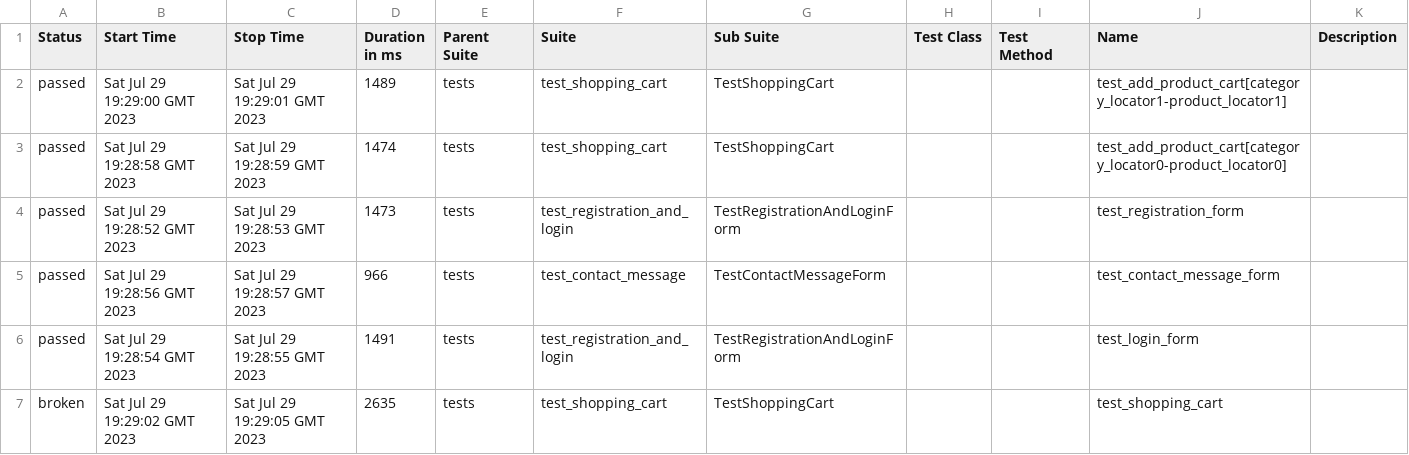
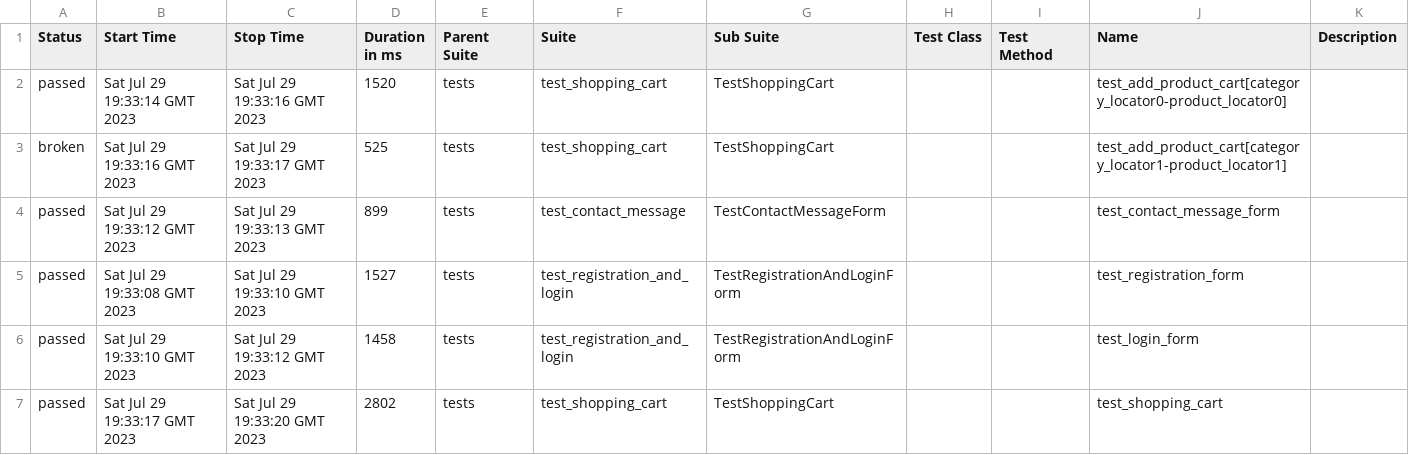
Before and after one commit to IlyaYaP/UI-test-automation, a CSV file: 24/data/suites.csv, drawn as a sheet.

```diff
--- a/24/data/suites.csv
+++ b/24/data/suites.csv
@@ -1,7 +1,7 @@
 "Status","Start Time","Stop Time","Duration in ms","Parent Suite","Suite","Sub Suite","Test Class","Test Method","Name","Description"
-"passed","Sat Jul 29 19:29:00 GMT 2023","Sat Jul 29 19:29:01 GMT 2023","1489","tests","test_shopping_cart","TestShoppingCart","","","test_add_product_cart[category_locator1-product_locator1]",""
-"passed","Sat Jul 29 19:28:58 GMT 2023","Sat Jul 29 19:28:59 GMT 2023","1474","tests","test_shopping_cart","TestShoppingCart","","","test_add_product_cart[category_locator0-product_locator0]",""
-"passed","Sat Jul 29 19:28:52 GMT 2023","Sat Jul 29 19:28:53 GMT 2023","1473","tests","test_registration_and_login","TestRegistrationAndLoginForm","","","test_registration_form",""
-"passed","Sat Jul 29 19:28:56 GMT 2023","Sat Jul 29 19:28:57 GMT 2023","966","tests","test_contact_message","TestContactMessageForm","","","test_contact_message_form",""
-"passed","Sat Jul 29 19:28:54 GMT 2023","Sat Jul 29 19:28:55 GMT 2023","1491","tests","test_registration_and_login","TestRegistrationAndLoginForm","","","test_login_form",""
-"broken","Sat Jul 29 19:29:02 GMT 2023","Sat Jul 29 19:29:05 GMT 2023","2635","tests","test_shopping_cart","TestShoppingCart","","","test_shopping_cart",""
+"passed","Sat Jul 29 19:33:14 GMT 2023","Sat Jul 29 19:33:16 GMT 2023","1520","tests","test_shopping_cart","TestShoppingCart","","","test_add_product_cart[category_locator0-product_locator0]",""
+"broken","Sat Jul 29 19:33:16 GMT 2023","Sat Jul 29 19:33:17 GMT 2023","525","tests","test_shopping_cart","TestShoppingCart","","","test_add_product_cart[category_locator1-product_locator1]",""
+"passed","Sat Jul 29 19:33:12 GMT 2023","Sat Jul 29 19:33:13 GMT 2023","899","tests","test_contact_message","TestContactMessageForm","","","test_contact_message_form",""
+"passed","Sat Jul 29 19:33:08 GMT 2023","Sat Jul 29 19:33:10 GMT 2023","1527","tests","test_registration_and_login","TestRegistrationAndLoginForm","","","test_registration_form",""
+"passed","Sat Jul 29 19:33:10 GMT 2023","Sat Jul 29 19:33:12 GMT 2023","1458","tests","test_registration_and_login","TestRegistrationAndLoginForm","","","test_login_form",""
+"passed","Sat Jul 29 19:33:17 GMT 2023","Sat Jul 29 19:33:20 GMT 2023","2802","tests","test_shopping_cart","TestShoppingCart","","","test_shopping_cart",""
```
Also changed, not shown: 24/data/behaviors.csv, 33 other files.
